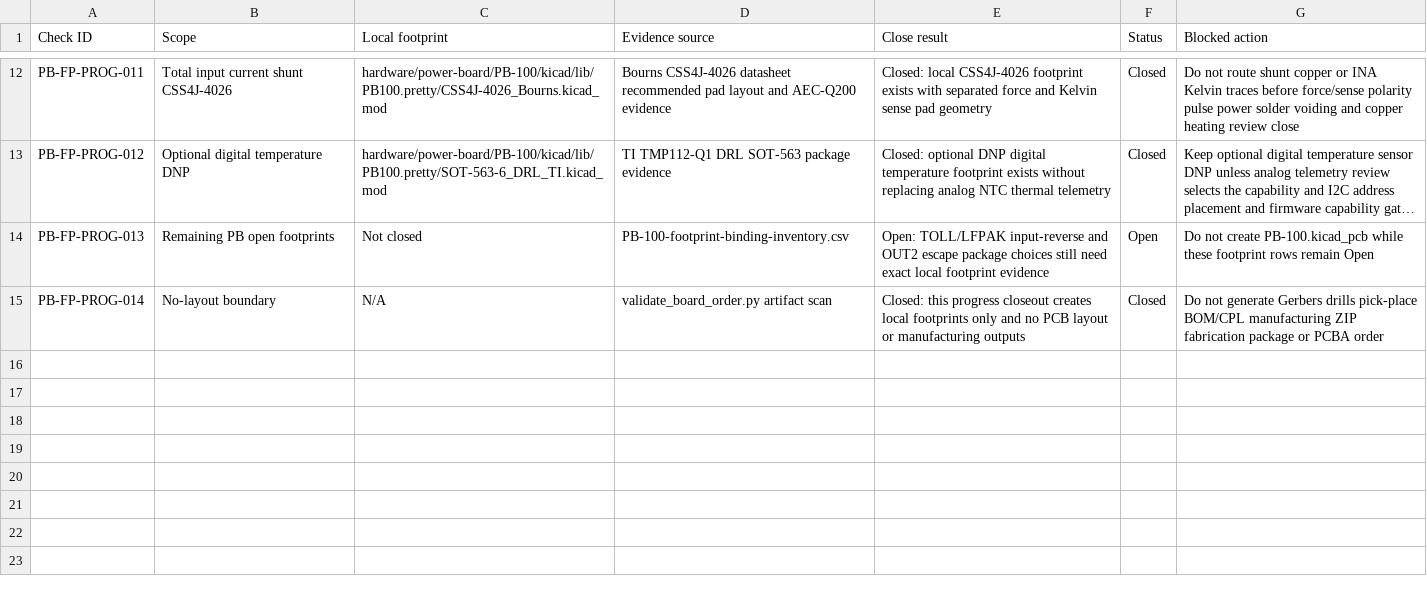
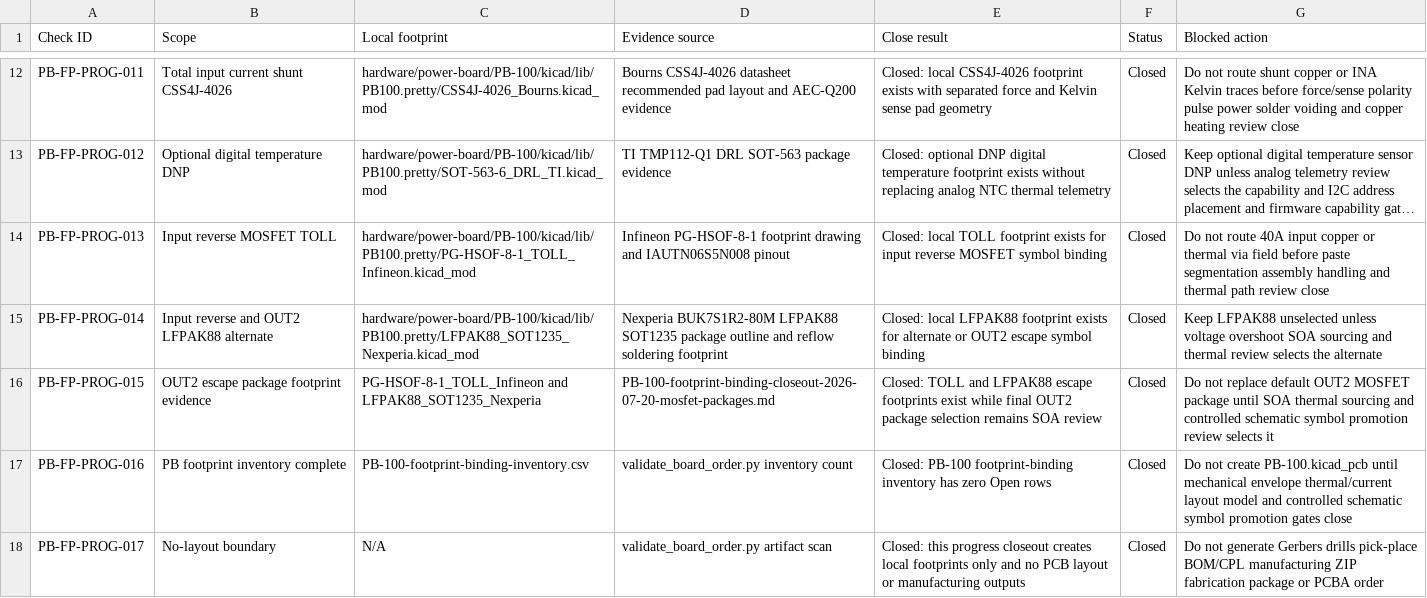
Before and after one commit to avlyubimov/svc-platform, a CSV file: hardware/power-board/PB-100/PB-100-footprint-binding-progress.csv, drawn as a sheet; only a part is shown, gaps mark what is left out; long unchanged cells end in …; addresses are those after the commit; the diff names each change by its address in the sheet, - before the commit and + after, or states it on an @@ line.

Commit message:
Close PB MOSFET footprint inventory

```diff
--- a/hardware/power-board/PB-100/PB-100-footprint-binding-progress.csv
+++ b/hardware/power-board/PB-100/PB-100-footprint-binding-progress.csv
-B14 (Scope): Remaining PB open footprints
+B14 (Scope): Input reverse MOSFET TOLL
-C14 (Local footprint): Not closed
+C14 (Local footprint): hardware/power-board/PB-100/kicad/lib/PB100.pretty/PG-HSOF-8-1_TOLL_Infineon.kicad_mod
-D14 (Evidence source): PB-100-footprint-binding-inventory.csv
+D14 (Evidence source): Infineon PG-HSOF-8-1 footprint drawing and IAUTN06S5N008 pinout
-E14 (Close result): Open: TOLL/LFPAK input-reverse and OUT2 escape package choices still need exact local footprint evidence
+E14 (Close result): Closed: local TOLL footprint exists for input reverse MOSFET symbol binding
-F14 (Status): Open
+F14 (Status): Closed
-G14 (Blocked action): Do not create PB-100.kicad_pcb while these footprint rows remain Open
+G14 (Blocked action): Do not route 40A input copper or thermal via field before paste segmentation assembly handling and thermal path review close
+row 15: PB-FP-PROG-014 | Input reverse and OUT2 LFPAK88 alternate | hardware/power-board/PB-100/kicad/lib/PB100.pretty/LFPAK88_SOT1235_Nexperia.kicad_mod | Nexperia BUK7S1R2-80M LFPAK88 SOT1235 package outline and reflow soldering footprint | Closed: local LFPAK88 footprint exists for alternate or OUT2 escape symbol binding | Closed | Keep LFPAK88 unselected unless voltage overshoot SOA sourcing and thermal review selects the alternate
+row 16: PB-FP-PROG-015 | OUT2 escape package footprint evidence | PG-HSOF-8-1_TOLL_Infineon and LFPAK88_SOT1235_Nexperia | PB-100-footprint-binding-closeout-2026-07-20-mosfet-packages.md | Closed: TOLL and LFPAK88 escape footprints exist while final OUT2 package selection remains SOA review | Closed | Do not replace default OUT2 MOSFET package until SOA thermal sourcing and controlled schematic symbol promotion review selects it
+row 17: PB-FP-PROG-016 | PB footprint inventory complete | PB-100-footprint-binding-inventory.csv | validate_board_order.py inventory count | Closed: PB-100 footprint-binding inventory has zero Open rows | Closed | Do not create PB-100.kicad_pcb until mechanical envelope thermal/current layout model and controlled schematic symbol promotion gates close
-A18 (Check ID): PB-FP-PROG-014
+A18 (Check ID): PB-FP-PROG-017
```
Also changed, not shown: hardware/power-board/PB-100/PB-100-footprint-binding-inventory.csv, hardware/power-board/PB-100/PB-100-kicad-footprint-plan.csv, 9 other files.
